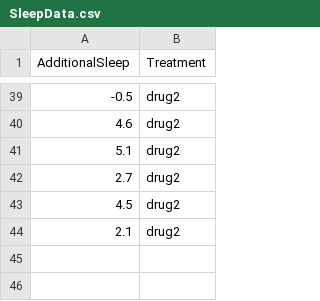
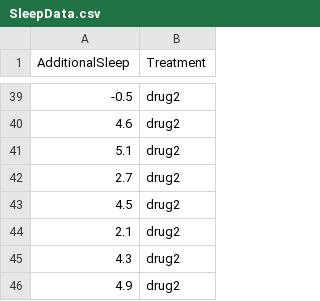
Before and after one commit to IJohnson-math/Math138, a CSV file: SleepData.csv, drawn as a sheet; only a part is shown, gaps mark what is left out.

Commit message:
Add files via upload

```diff
--- a/SleepData.csv
+++ b/SleepData.csv
@@ -44 +44,3 @@
 2.1,drug2
+4.3,drug2
+4.9,drug2
```
